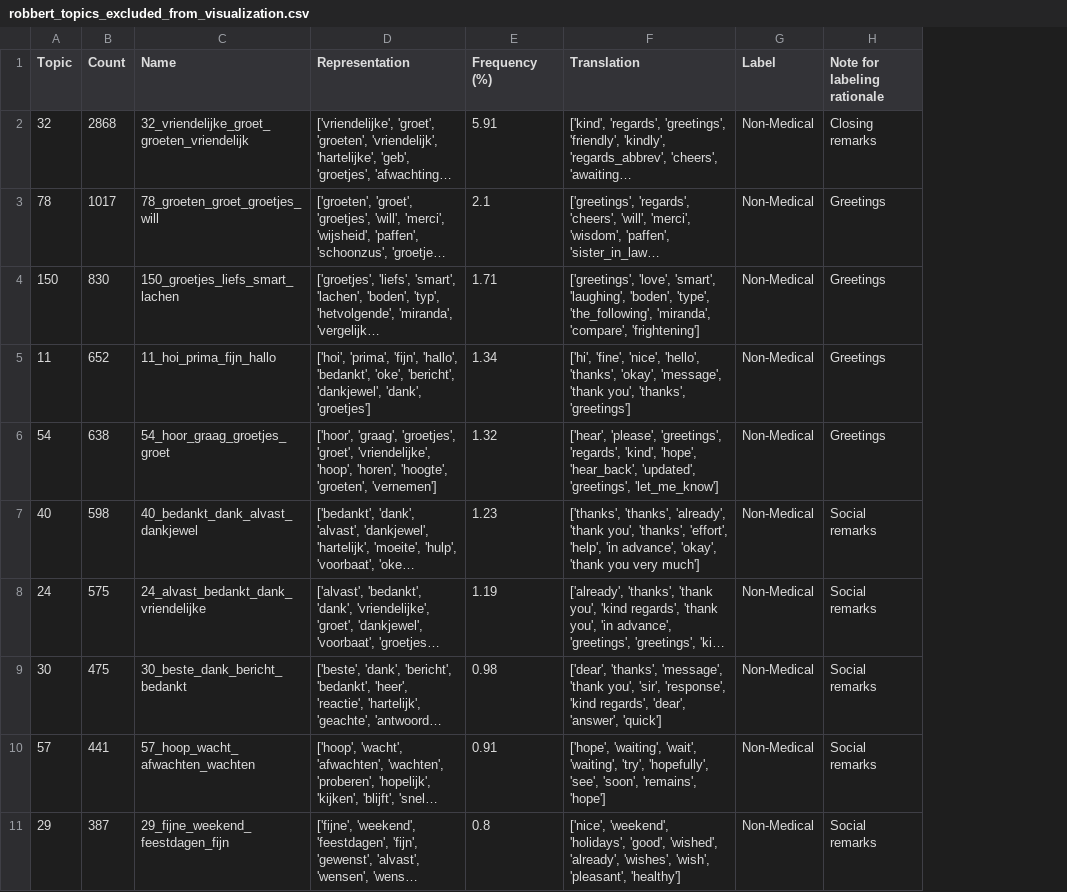
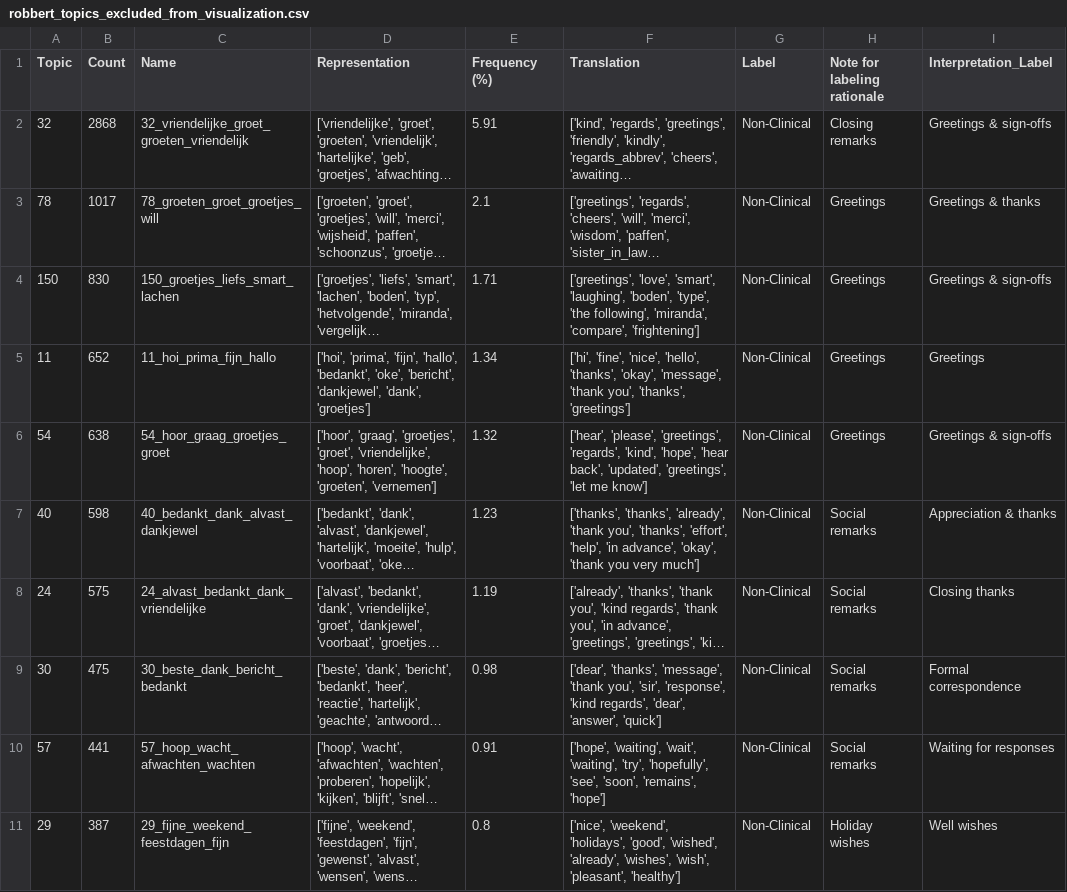
Before and after one commit to MaastrichtU-CDS/MyIBDcoachNLP, a CSV file: results/robbert/robbert_topics_excluded_from_visualization.csv, drawn as a sheet; only a part is shown; long unchanged cells end in …; the diff covers the shown part only; the diff names each change by its address in the sheet, - before the commit and + after, or states it on an @@ line.

Commit message:
updated visualization in both English and Dutch

```diff
--- a/results/robbert/robbert_topics_excluded_from_visualization.csv
+++ b/results/robbert/robbert_topics_excluded_from_visualization.csv
+column I (Interpretation_Label), rows 2-11: Greetings & sign-offs | Greetings & thanks | Greetings & sign-offs | Greetings | Greetings & sign-offs | Appreciation & thanks | Closing thanks | Formal correspondence | Waiting for responses | Well wishes
-G2:G11 (Label): Non-Medical
+G2:G11 (Label): Non-Clinical
-F4 (Translation): …'boden', 'type', 'the_following', 'miranda', 'compare',…
+F4 (Translation): …'boden', 'type', 'the following', 'miranda', 'compare',…
-F6 (Translation): …'kind', 'hope', 'hear_back', 'updated', 'greetings', 'let_me_know']
+F6 (Translation): …'kind', 'hope', 'hear back', 'updated', 'greetings', 'let me know']
-H11 (Note for labeling rationale): Social remarks
+H11 (Note for labeling rationale): Holiday wishes
```
Also changed, not shown: 11 edited cells elsewhere in this file, 16 other files.
